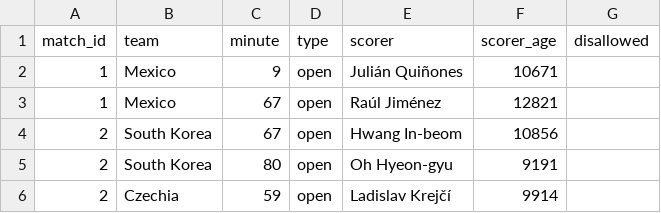
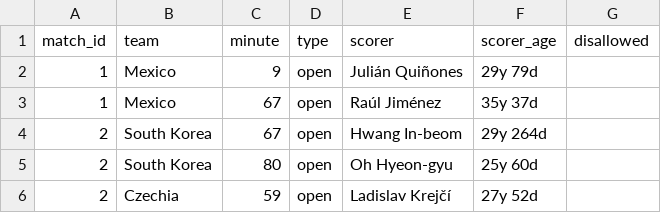
Before and after one commit to Godfrey811/wc2026friends, a CSV file: data/goals.csv, drawn as a sheet.

```diff
--- a/data/goals.csv
+++ b/data/goals.csv
@@ -1,6 +1,6 @@
 match_id,team,minute,type,scorer,scorer_age,disallowed
-1,Mexico,9,open,Julián Quiñones,10671,
-1,Mexico,67,open,Raúl Jiménez,12821,
-2,South Korea,67,open,Hwang In-beom,10856,
-2,South Korea,80,open,Oh Hyeon-gyu,9191,
-2,Czechia,59,open,Ladislav Krejčí,9914,
+1,Mexico,9,open,Julián Quiñones,29y 79d,
+1,Mexico,67,open,Raúl Jiménez,35y 37d,
+2,South Korea,67,open,Hwang In-beom,29y 264d,
+2,South Korea,80,open,Oh Hyeon-gyu,25y 60d,
+2,Czechia,59,open,Ladislav Krejčí,27y 52d,
```
Also changed, not shown: 2 other files.
